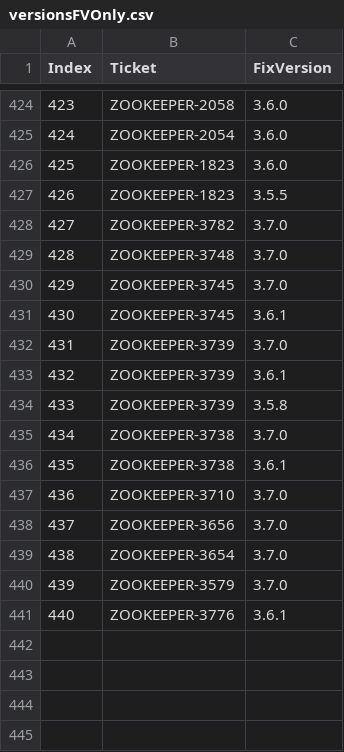
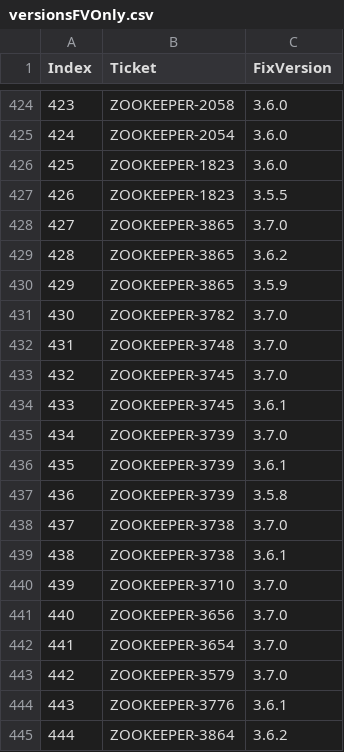
Before and after one commit to leopetr95/Milestone2, a CSV file: src/main/resources/ZOOKEEPERfiles/versionsFVOnly.csv, drawn as a sheet; only a part is shown, gaps mark what is left out; addresses are those after the commit; the diff names each change by its address in the sheet, - before the commit and + after, or states it on an @@ line.

```diff
--- a/src/main/resources/ZOOKEEPERfiles/versionsFVOnly.csv
+++ b/src/main/resources/ZOOKEEPERfiles/versionsFVOnly.csv
+row 428: 427 | ZOOKEEPER-3865 | 3.7.0
+row 429: 428 | ZOOKEEPER-3865 | 3.6.2
+row 430: 429 | ZOOKEEPER-3865 | 3.5.9
@@ column A (Index) renumbered between rows 431 and 444 @@
+row 445: 444 | ZOOKEEPER-3864 | 3.6.2
```
Also changed, not shown: src/main/resources/BOOKKEEPERfiles/m2final.csv, src/main/resources/ZOOKEEPERfiles/blameJiraIntersectionOV.csv, 16 other files.
